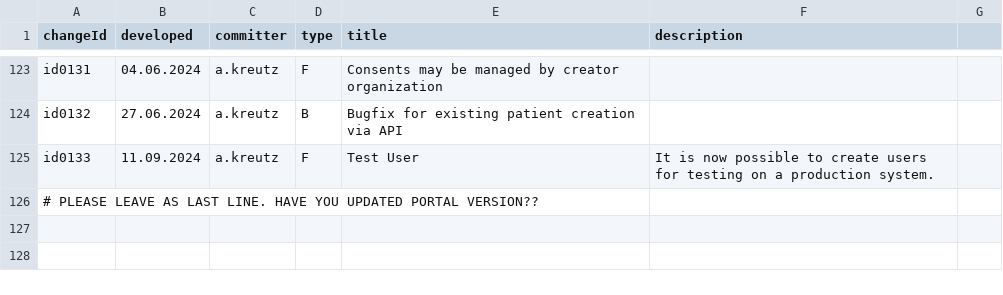
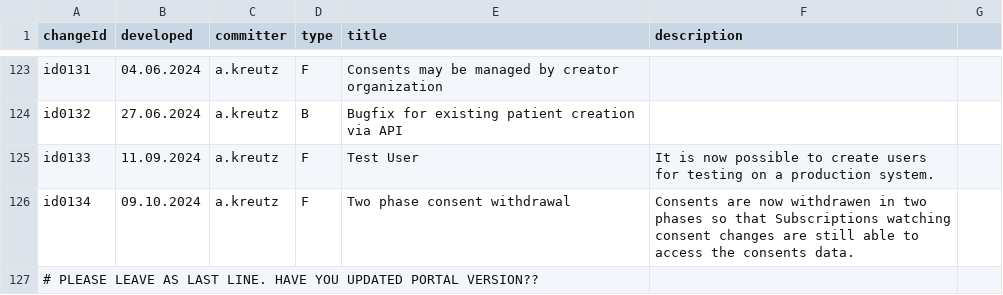
Before and after one commit to MIDATAcooperative/open-midata-server, a TSV file: CHANGELOG.tsv, drawn as a sheet; only a part is shown, gaps mark what is left out; the diff names each change by its address in the sheet, - before the commit and + after, or states it on an @@ line.

Commit message:
consent withdrawal

```diff
--- a/CHANGELOG.tsv
+++ b/CHANGELOG.tsv
+row 126: id0134 | 09.10.2024 | a.kreutz | F | Two phase consent withdrawal | Consents are now withdrawen in two phases so that Subscriptions watching consent changes are still able to access the consents data.
```
Also changed, not shown: 9 other files.
